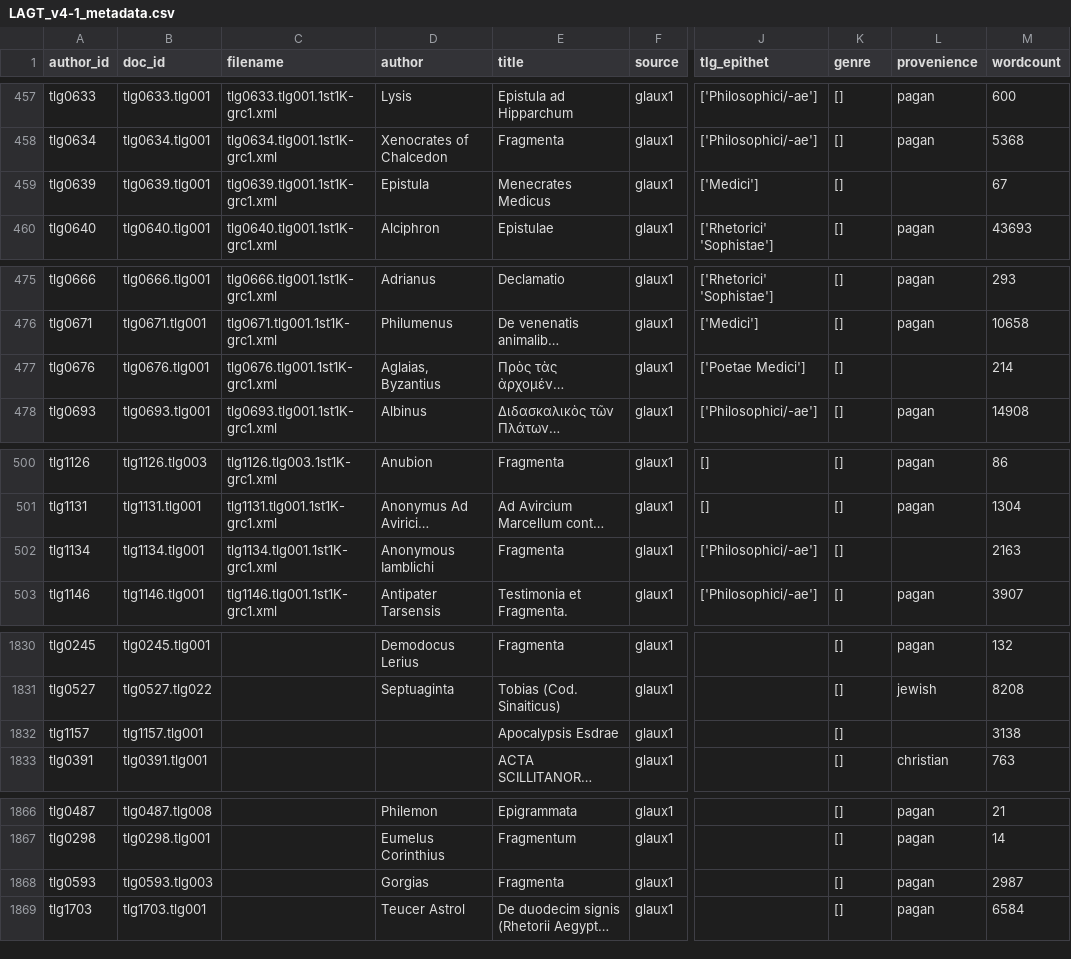
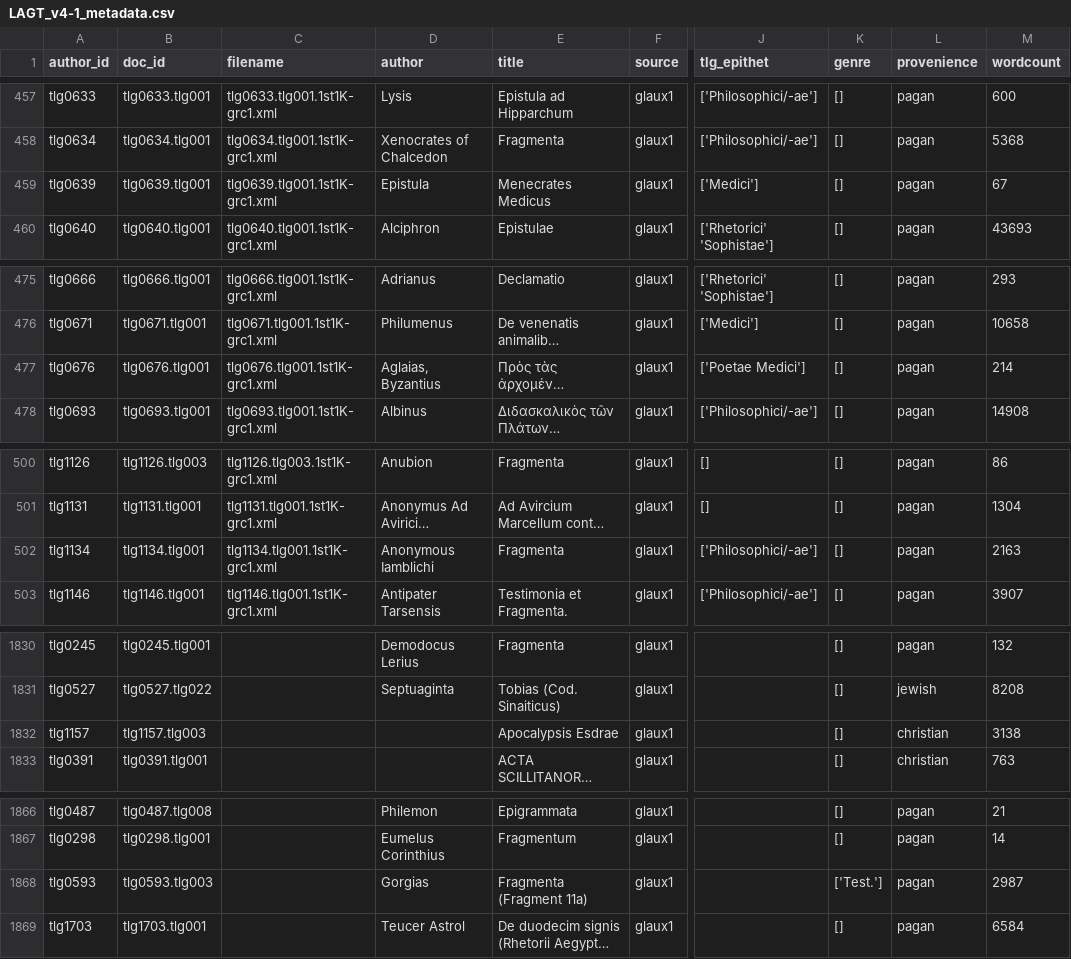
Before and after one commit to sdam-au/LAGT, a CSV file: data/LAGT_v4-1_metadata.csv, drawn as a sheet; only a part is shown, gaps mark what is left out; long unchanged cells end in …; the diff covers the shown part only; the diff names each change by its address in the sheet, - before the commit and + after, or states it on an @@ line.

```diff
--- a/data/LAGT_v4-1_metadata.csv
+++ b/data/LAGT_v4-1_metadata.csv
-L459 (provenience): (empty)
+L459 (provenience): pagan
-L477 (provenience): (empty)
+L477 (provenience): pagan
-L502 (provenience): (empty)
+L502 (provenience): pagan
-B1832 (doc_id): tlg1157.tlg001
+B1832 (doc_id): tlg1157.tlg003
-L1832 (provenience): (empty)
+L1832 (provenience): christian
-E1868 (title): Fragmenta
+E1868 (title): Fragmenta (Fragment 11a)
-K1868 (genre): []
+K1868 (genre): ['Test.']
```
Also changed, not shown: 24 edited cells elsewhere in this file, 4 other files.
